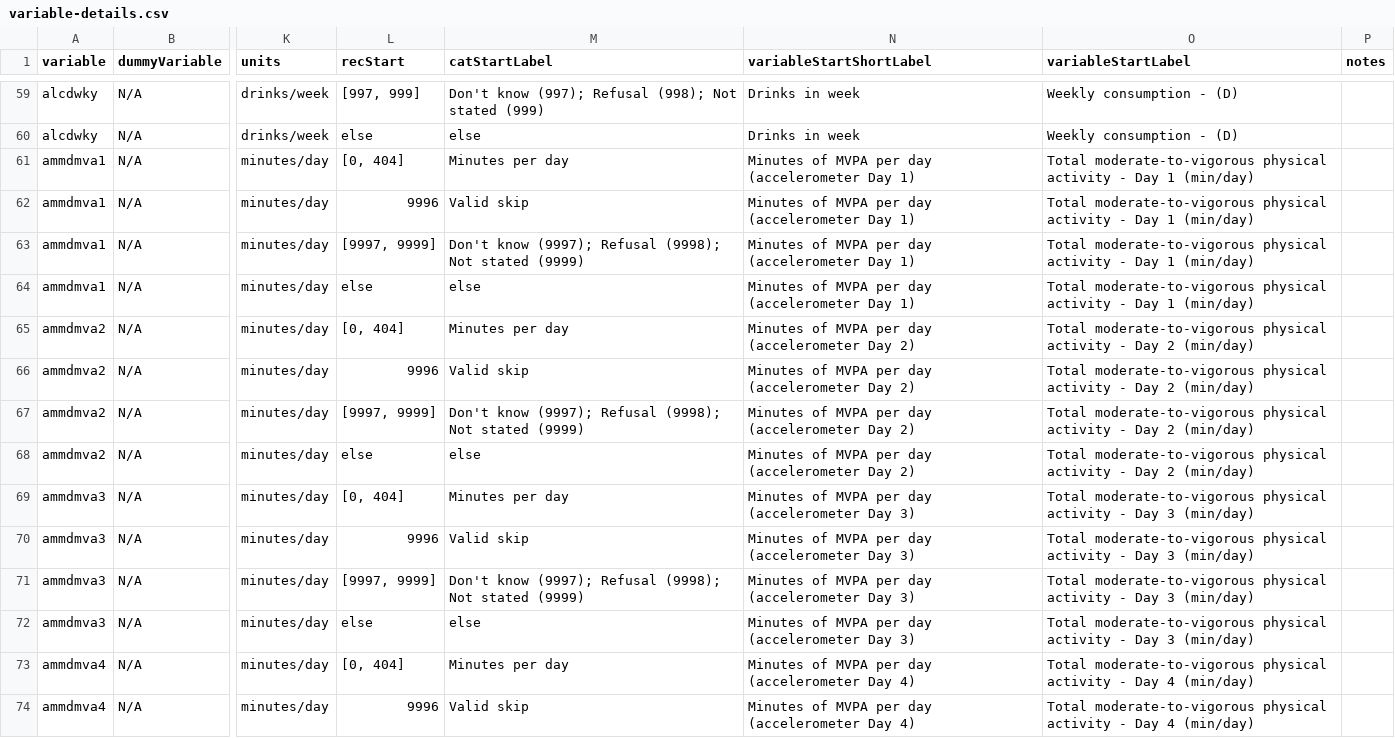
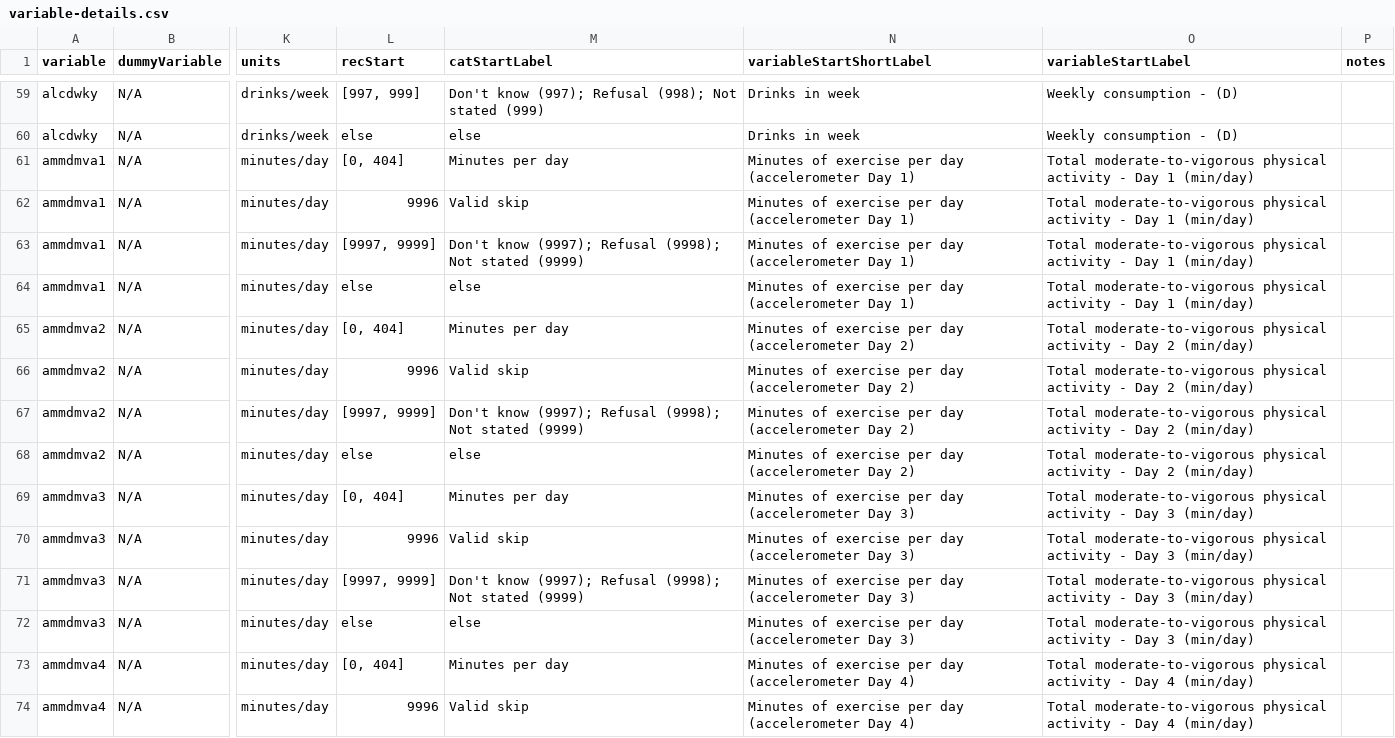
Before and after one commit to Big-Life-Lab/chmsflow, a CSV file: inst/extdata/variable-details.csv, drawn as a sheet; only a part is shown, gaps mark what is left out; the diff covers the shown part only; the diff names each change by its address in the sheet, - before the commit and + after, or states it on an @@ line.

Commit message:
Revert "Clarified MVPA throughout exercise variable metadata and exercise function documentations"
This reverts commit 3ffec92ee8afa15dca023e825c8337369423ff47.

```diff
--- a/inst/extdata/variable-details.csv
+++ b/inst/extdata/variable-details.csv
-N61:N64 (variableStartShortLabel): Minutes of MVPA per day…
+N61:N64 (variableStartShortLabel): Minutes of exercise per day…
-N65:N68 (variableStartShortLabel): Minutes of MVPA per day…
+N65:N68 (variableStartShortLabel): Minutes of exercise per day…
-N69:N72 (variableStartShortLabel): Minutes of MVPA per day…
+N69:N72 (variableStartShortLabel): Minutes of exercise per day…
-N73:N74 (variableStartShortLabel): Minutes of MVPA per day…
+N73:N74 (variableStartShortLabel): Minutes of exercise per day…
```
Also changed, not shown: 14 edited cells elsewhere in this file, inst/extdata/variables.csv, 4 other files.
